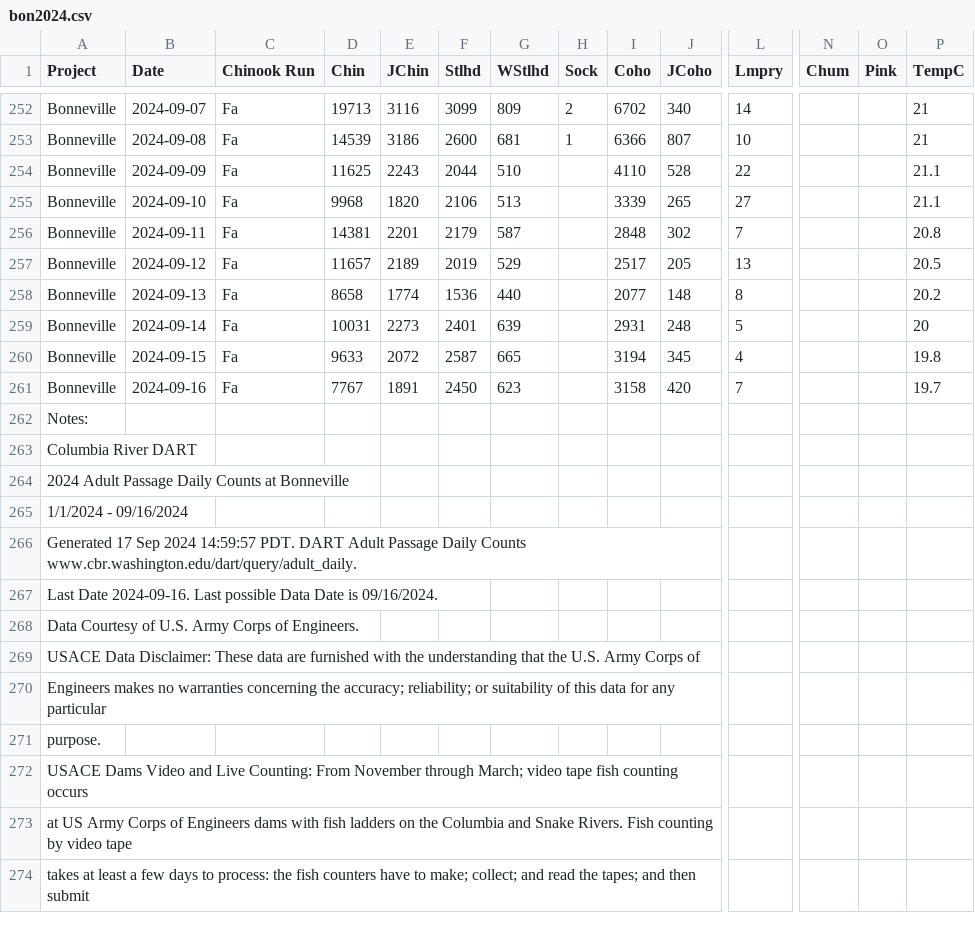
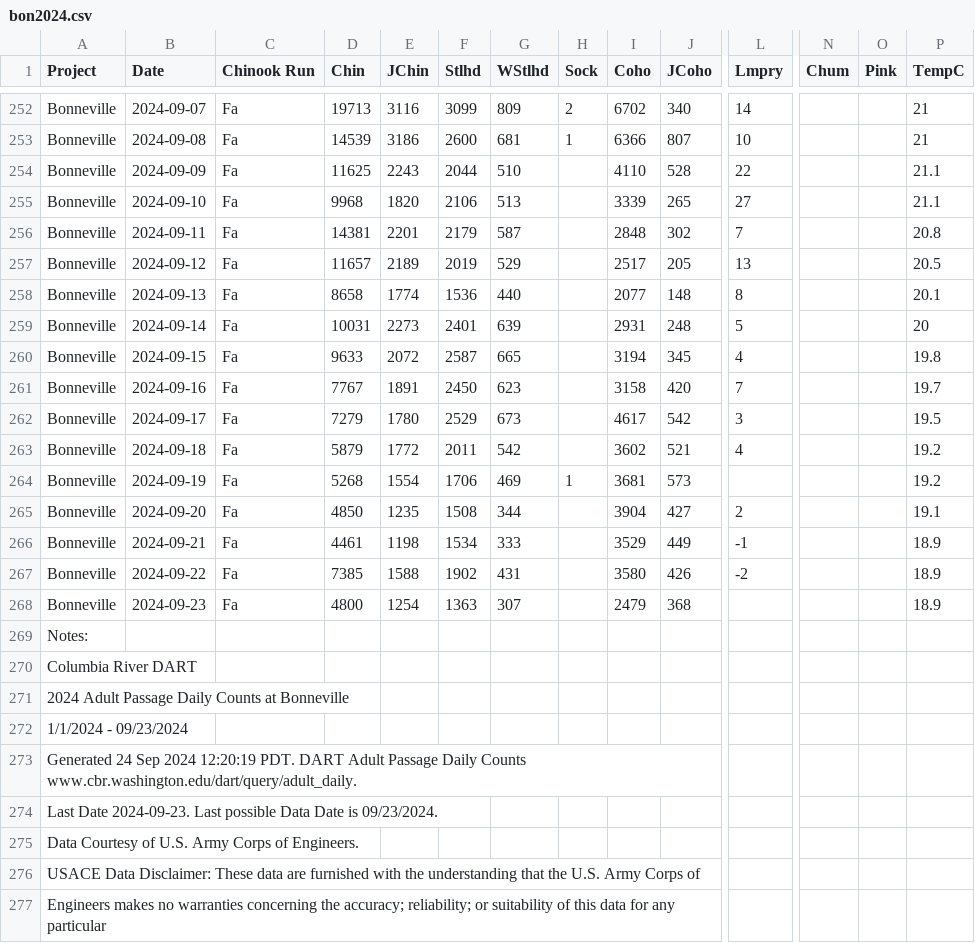
Before and after one commit to liu-zoe/orcasalmon, a CSV file: data/bonchinook/bon2024.csv, drawn as a sheet; only a part is shown, gaps mark what is left out; the shorter side is filled out with more unchanged rows; addresses are those after the commit; rows hold the shown columns only; the diff names each change by its address in the sheet, - before the commit and + after, or states it on an @@ line.

Commit message:
Add files via upload

```diff
--- a/data/bonchinook/bon2024.csv
+++ b/data/bonchinook/bon2024.csv
-P258 (TempC): 20.2
+P258 (TempC): 20.1
+row 262: Bonneville | 2024-09-17 | Fa | 7279 | 1780 | 2529 | 673 |  | 4617 | 542 | 3 |  |  | 19.5
+row 263: Bonneville | 2024-09-18 | Fa | 5879 | 1772 | 2011 | 542 |  | 3602 | 521 | 4 |  |  | 19.2
+row 264: Bonneville | 2024-09-19 | Fa | 5268 | 1554 | 1706 | 469 | 1 | 3681 | 573 |  |  |  | 19.2
+row 265: Bonneville | 2024-09-20 | Fa | 4850 | 1235 | 1508 | 344 |  | 3904 | 427 | 2 |  |  | 19.1
+row 266: Bonneville | 2024-09-21 | Fa | 4461 | 1198 | 1534 | 333 |  | 3529 | 449 | -1 |  |  | 18.9
+row 267: Bonneville | 2024-09-22 | Fa | 7385 | 1588 | 1902 | 431 |  | 3580 | 426 | -2 |  |  | 18.9
+row 268: Bonneville | 2024-09-23 | Fa | 4800 | 1254 | 1363 | 307 |  | 2479 | 368 |  |  |  | 18.9
-A272 (Project): 1/1/2024 - 09/16/2024
+A272 (Project): 1/1/2024 - 09/23/2024
-A273 (Project): Generated 17 Sep 2024 14:59:57 PDT. DART…
+A273 (Project): Generated 24 Sep 2024 12:20:19 PDT. DART…
-A274 (Project): Last Date 2024-09-16. Last possible Data Date is 09/16/2024.
+A274 (Project): Last Date 2024-09-23. Last possible Data Date is 09/23/2024.
```
